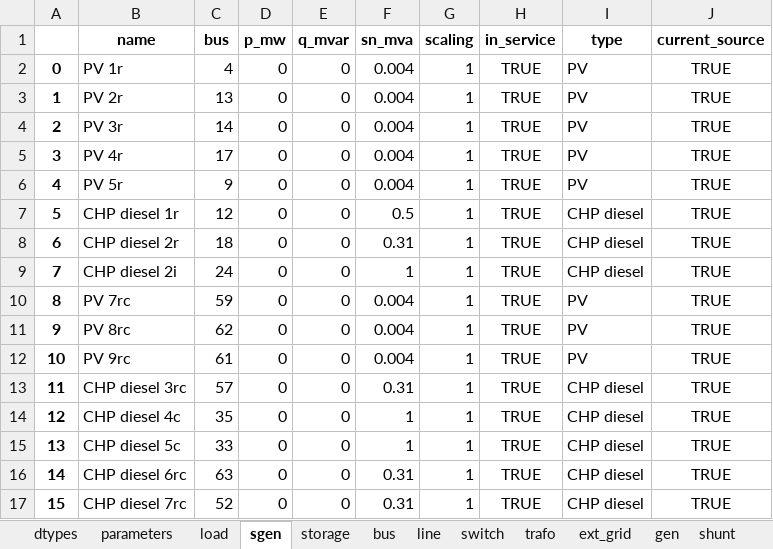
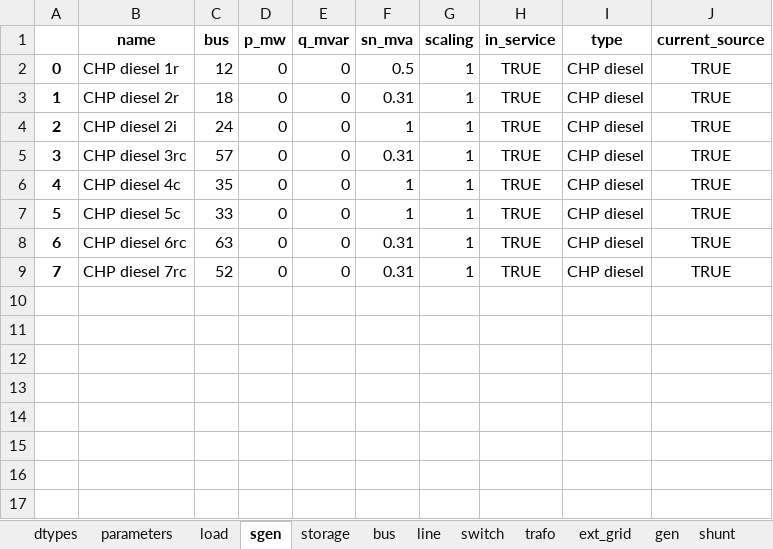
Before and after one commit to samuraisoldier/Final-Year-Project, an Excel workbook: circuits/net3.xlsx, sheet sgen, drawn as a sheet; values as stored, in another font and other column widths than the file's, no borders; removed rows and columns are numbered as before the commit, all else as after; the diff names each change by its address in the sheet, - before the commit and + after, or states it on an @@ line.

```diff
--- a/circuits/net3.xlsx (sheet sgen)
+++ b/circuits/net3.xlsx (sheet sgen)
-row 2: 0 | PV 1r | 4 | 0 | 0 | 0.004 | 1 | TRUE | PV | TRUE
-row 3: 1 | PV 2r | 13 | 0 | 0 | 0.004 | 1 | TRUE | PV | TRUE
-row 4: 2 | PV 3r | 14 | 0 | 0 | 0.004 | 1 | TRUE | PV | TRUE
-row 5: 3 | PV 4r | 17 | 0 | 0 | 0.004 | 1 | TRUE | PV | TRUE
-row 6: 4 | PV 5r | 9 | 0 | 0 | 0.004 | 1 | TRUE | PV | TRUE
@@ column A renumbered from row 2 down @@
-row 10: 8 | PV 7rc | 59 | 0 | 0 | 0.004 | 1 | TRUE | PV | TRUE
-row 11: 9 | PV 8rc | 62 | 0 | 0 | 0.004 | 1 | TRUE | PV | TRUE
-row 12: 10 | PV 9rc | 61 | 0 | 0 | 0.004 | 1 | TRUE | PV | TRUE
```
Also changed, not shown: sheet line, sheet storage, circuits/comm_feeder.xlsx, circuits/mixed_feeder.xlsx, 9 other files.
